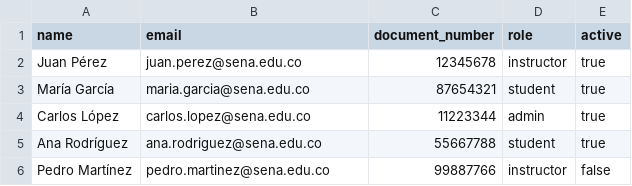
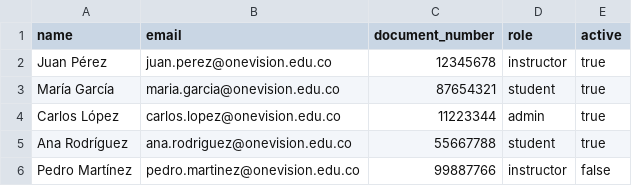
Before and after one commit to elparchetipk/sicora-app, a CSV file: sicora-data-loader/examples/users_sample.csv, drawn as a sheet.

Commit message:
🏢 Complete migration from SENA to OneVision Open Source
✅ Migration completed successfully:
- Updated all branding from SENA to OneVision Open Source
- Changed email domains to @onevision.com/@students.onevision.com
- Updated educational content references
- Migrated Postman collections educational content
- Updated backend validation rules and configurations
- Updated frontend components and documentation
- Renamed files to reflect new branding

🎯 Result: 147+ OneVision references established
📧 Email domains simplified to .com
🎓 Educational objectives preserved

```diff
--- a/sicora-data-loader/examples/users_sample.csv
+++ b/sicora-data-loader/examples/users_sample.csv
@@ -1,6 +1,6 @@
 name,email,document_number,role,active
-Juan Pérez,juan.perez@sena.edu.co,12345678,instructor,true
-María García,maria.garcia@sena.edu.co,87654321,student,true
-Carlos López,carlos.lopez@sena.edu.co,11223344,admin,true
-Ana Rodríguez,ana.rodriguez@sena.edu.co,55667788,student,true
-Pedro Martínez,pedro.martinez@sena.edu.co,99887766,instructor,false
+Juan Pérez,juan.perez@onevision.edu.co,12345678,instructor,true
+María García,maria.garcia@onevision.edu.co,87654321,student,true
+Carlos López,carlos.lopez@onevision.edu.co,11223344,admin,true
+Ana Rodríguez,ana.rodriguez@onevision.edu.co,55667788,student,true
+Pedro Martínez,pedro.martinez@onevision.edu.co,99887766,instructor,false
```
Also changed, not shown: 55 other files.
